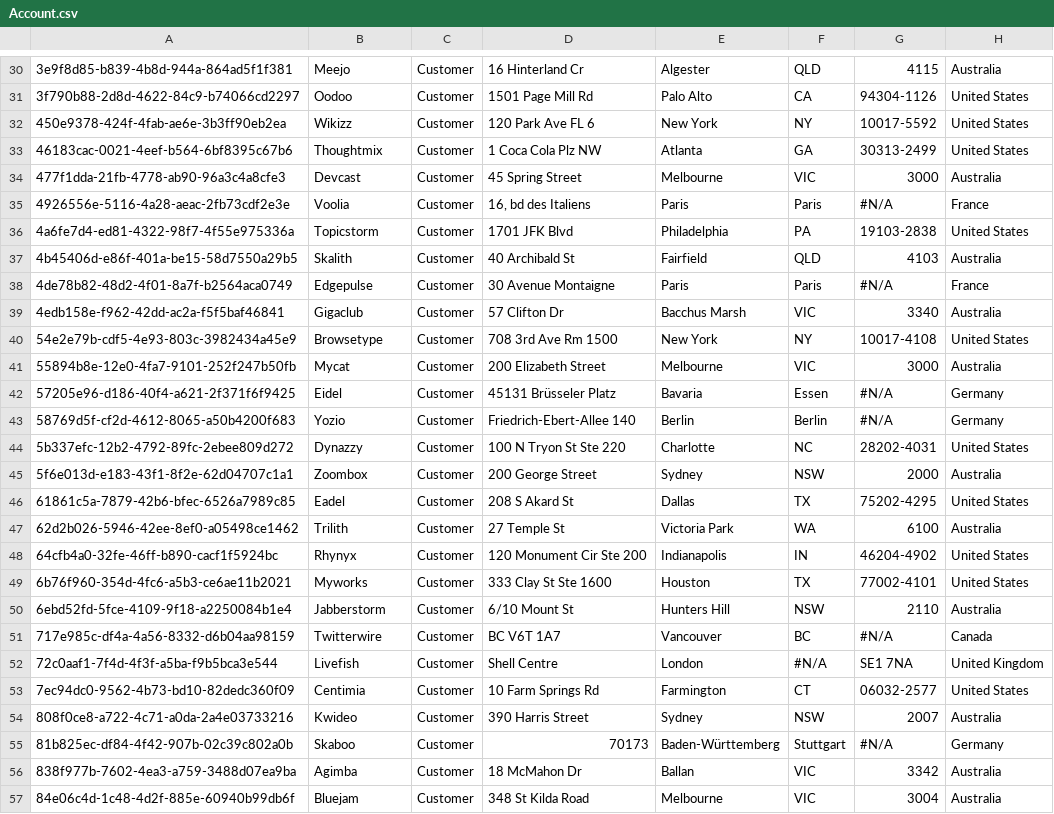
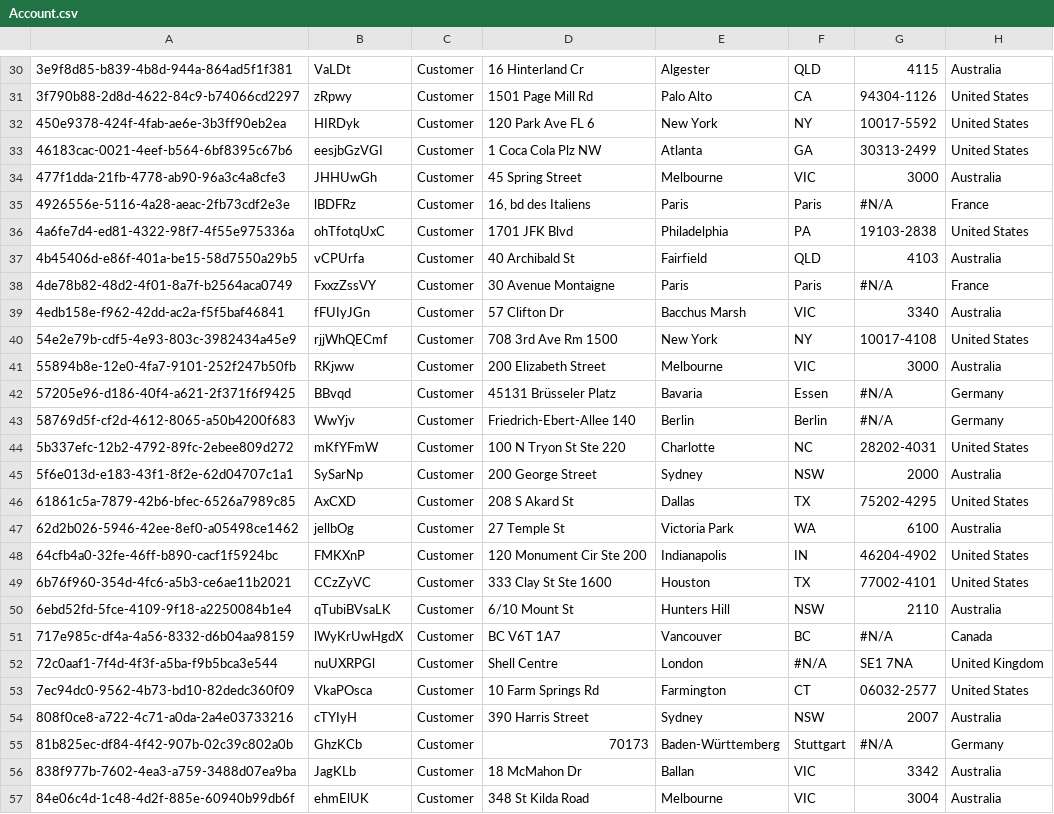
Before and after one commit to woopwoop6767/ProdlyTest, a CSV file: data/Account.csv, drawn as a sheet; only a part is shown, gaps mark what is left out; the diff covers the shown part only; the diff names each change by its address in the sheet, - before the commit and + after, or states it on an @@ line.

```diff
--- a/data/Account.csv
+++ b/data/Account.csv
-B30: Meejo
+B30: VaLDt
-B31: Oodoo
+B31: zRpwy
-B32: Wikizz
+B32: HIRDyk
-B33: Thoughtmix
+B33: eesjbGzVGI
-B34: Devcast
+B34: JHHUwGh
-B35: Voolia
+B35: lBDFRz
-B36: Topicstorm
+B36: ohTfotqUxC
-B37: Skalith
+B37: vCPUrfa
-B38: Edgepulse
+B38: FxxzZssVY
-B39: Gigaclub
+B39: fFUIyJGn
-B40: Browsetype
+B40: rjjWhQECmf
-B41: Mycat
+B41: RKjww
-B42: Eidel
+B42: BBvqd
-B43: Yozio
+B43: WwYjv
-B44: Dynazzy
+B44: mKfYFmW
-B45: Zoombox
+B45: SySarNp
-B46: Eadel
+B46: AxCXD
-B47: Trilith
+B47: jellbOg
-B48: Rhynyx
+B48: FMKXnP
-B49: Myworks
+B49: CCzZyVC
-B50: Jabberstorm
+B50: qTubiBVsaLK
-B51: Twitterwire
+B51: lWyKrUwHgdX
-B52: Livefish
+B52: nuUXRPGl
-B53: Centimia
+B53: VkaPOsca
-B54: Kwideo
+B54: cTYIyH
-B55: Skaboo
+B55: GhzKCb
-B56: Agimba
+B56: JagKLb
-B57: Bluejam
+B57: ehmElUK
```
Also changed, not shown: 84 edited cells elsewhere in this file.
